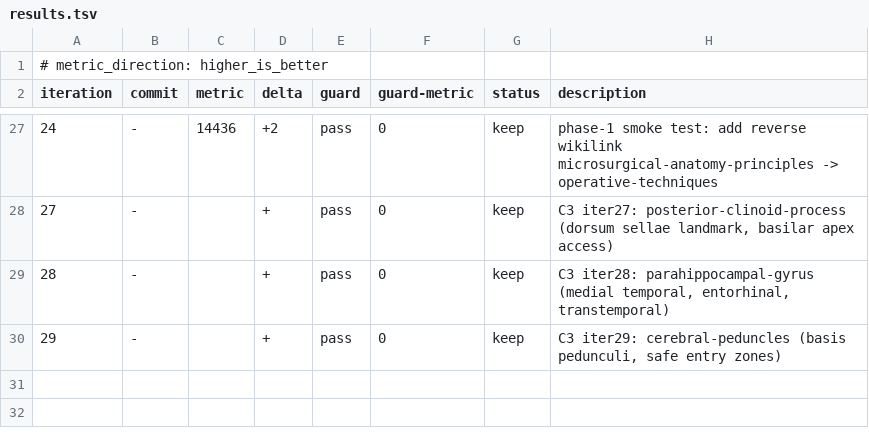
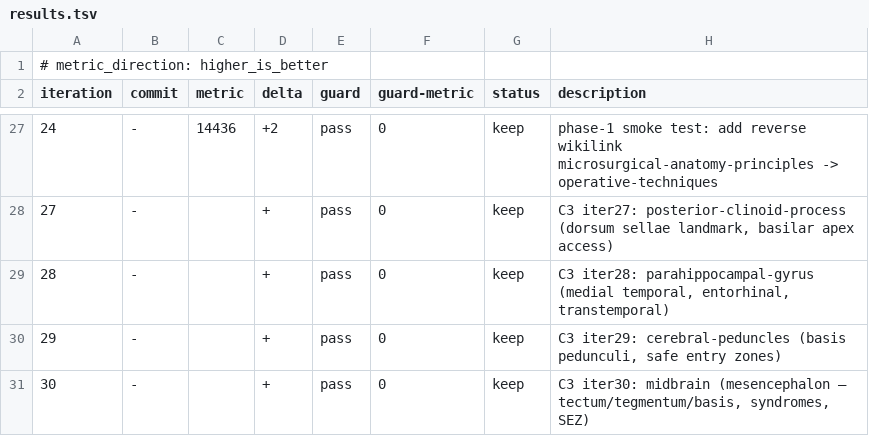
Before and after one commit to brainbloodbarrier/Rhotons-wiki, a TSV file: .autoresearch/rhoton/results.tsv, drawn as a sheet; only a part is shown, gaps mark what is left out.

```diff
--- a/.autoresearch/rhoton/results.tsv
+++ b/.autoresearch/rhoton/results.tsv
@@ -30 +30,2 @@ iteration	commit	metric	delta	guard	guard-metric	status	description
 29	-		+	pass	0	keep	C3 iter29: cerebral-peduncles (basis pedunculi, safe entry zones)
+30	-		+	pass	0	keep	C3 iter30: midbrain (mesencephalon — tectum/tegmentum/basis, syndromes, SEZ)
```
Also changed, not shown: 1 other file.
